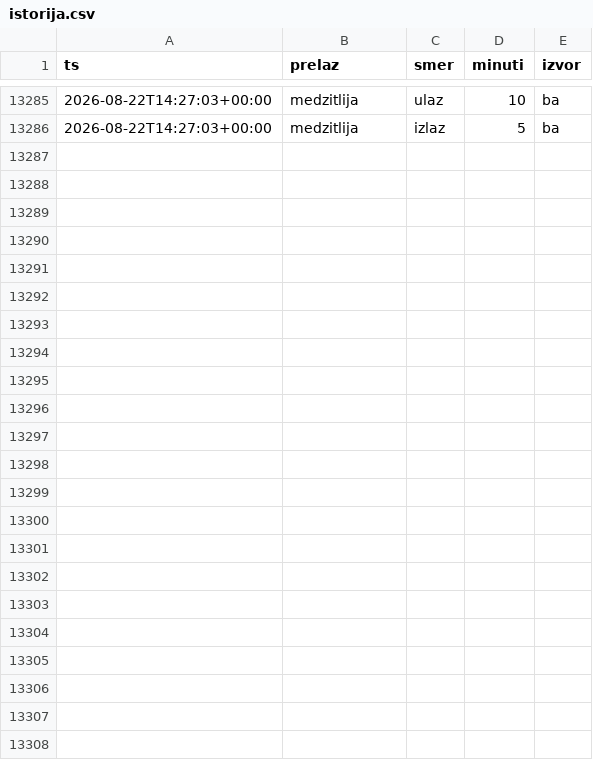
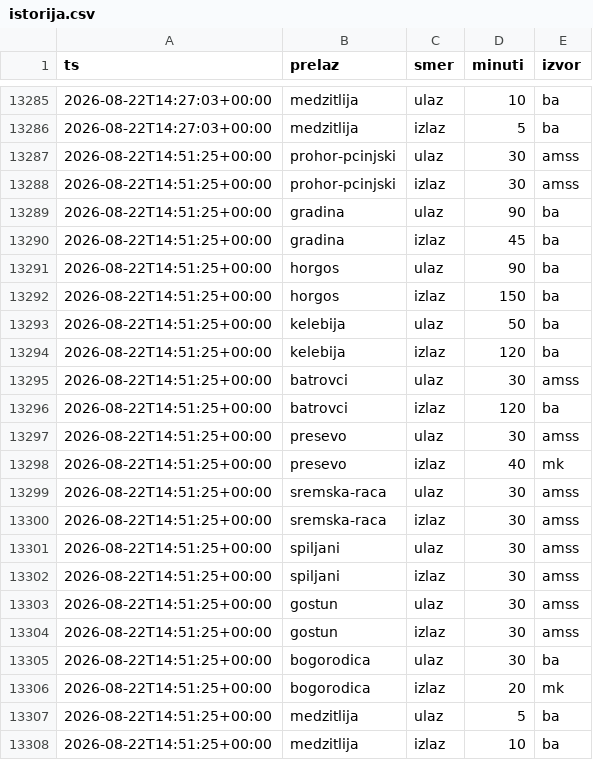
Before and after one commit to vojinovic/Gasolina, a CSV file: istorija.csv, drawn as a sheet; only a part is shown, gaps mark what is left out.

```diff
--- a/istorija.csv
+++ b/istorija.csv
@@ -13286 +13286,23 @@ ts,prelaz,smer,minuti,izvor
 2026-08-22T14:27:03+00:00,medzitlija,izlaz,5,ba
+2026-08-22T14:51:25+00:00,prohor-pcinjski,ulaz,30,amss
+2026-08-22T14:51:25+00:00,prohor-pcinjski,izlaz,30,amss
+2026-08-22T14:51:25+00:00,gradina,ulaz,90,ba
+2026-08-22T14:51:25+00:00,gradina,izlaz,45,ba
+2026-08-22T14:51:25+00:00,horgos,ulaz,90,ba
+2026-08-22T14:51:25+00:00,horgos,izlaz,150,ba
+2026-08-22T14:51:25+00:00,kelebija,ulaz,50,ba
+2026-08-22T14:51:25+00:00,kelebija,izlaz,120,ba
+2026-08-22T14:51:25+00:00,batrovci,ulaz,30,amss
+2026-08-22T14:51:25+00:00,batrovci,izlaz,120,ba
+2026-08-22T14:51:25+00:00,presevo,ulaz,30,amss
+2026-08-22T14:51:25+00:00,presevo,izlaz,40,mk
+2026-08-22T14:51:25+00:00,sremska-raca,ulaz,30,amss
+2026-08-22T14:51:25+00:00,sremska-raca,izlaz,30,amss
+2026-08-22T14:51:25+00:00,spiljani,ulaz,30,amss
+2026-08-22T14:51:25+00:00,spiljani,izlaz,30,amss
+2026-08-22T14:51:25+00:00,gostun,ulaz,30,amss
+2026-08-22T14:51:25+00:00,gostun,izlaz,30,amss
+2026-08-22T14:51:25+00:00,bogorodica,ulaz,30,ba
+2026-08-22T14:51:25+00:00,bogorodica,izlaz,20,mk
+2026-08-22T14:51:25+00:00,medzitlija,ulaz,5,ba
+2026-08-22T14:51:25+00:00,medzitlija,izlaz,10,ba
```
Also changed, not shown: 2 other files.
